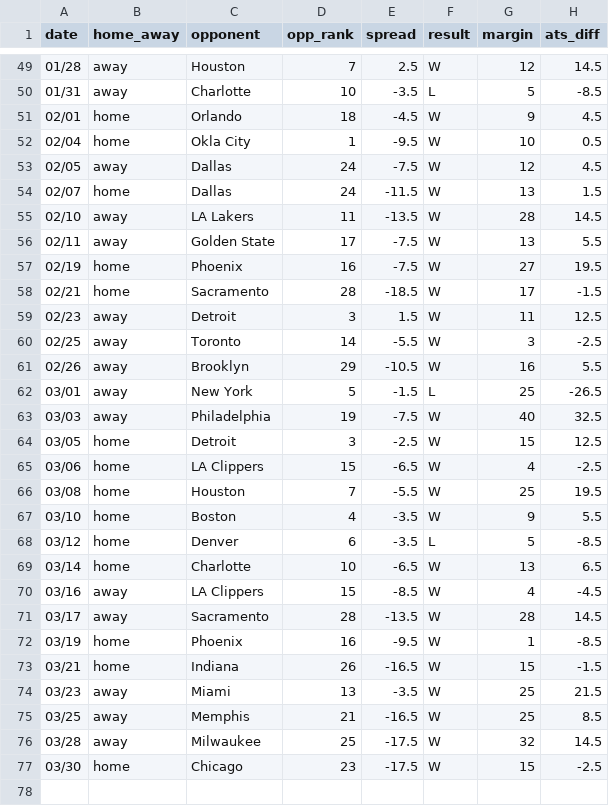
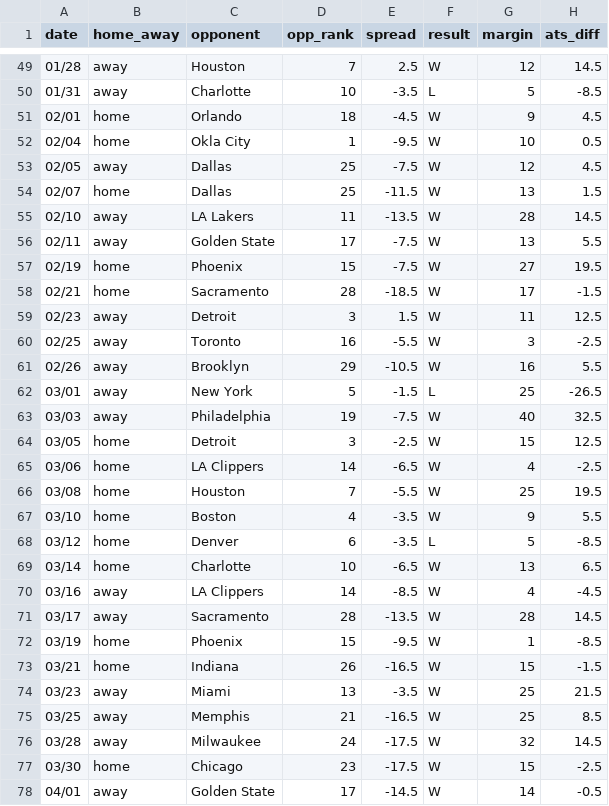
Before and after one commit to ajoros/nbabetinfo, a CSV file: ats_results_san-antonio-spurs.csv, drawn as a sheet; only a part is shown, gaps mark what is left out; the diff covers the shown part only.

```diff
--- a/ats_results_san-antonio-spurs.csv
+++ b/ats_results_san-antonio-spurs.csv
@@ -52,10 +52,10 @@ date,home_away,opponent,opp_rank,spread,result,margin,ats_diff
 02/04,home,Okla City,1,-9.5,W,10,0.5
-02/05,away,Dallas,24,-7.5,W,12,4.5
-02/07,home,Dallas,24,-11.5,W,13,1.5
+02/05,away,Dallas,25,-7.5,W,12,4.5
+02/07,home,Dallas,25,-11.5,W,13,1.5
 02/10,away,LA Lakers,11,-13.5,W,28,14.5
 02/11,away,Golden State,17,-7.5,W,13,5.5
-02/19,home,Phoenix,16,-7.5,W,27,19.5
+02/19,home,Phoenix,15,-7.5,W,27,19.5
 02/21,home,Sacramento,28,-18.5,W,17,-1.5
 02/23,away,Detroit,3,1.5,W,11,12.5
-02/25,away,Toronto,14,-5.5,W,3,-2.5
+02/25,away,Toronto,16,-5.5,W,3,-2.5
 02/26,away,Brooklyn,29,-10.5,W,16,5.5
@@ -64,3 +64,3 @@ date,home_away,opponent,opp_rank,spread,result,margin,ats_diff
 03/05,home,Detroit,3,-2.5,W,15,12.5
-03/06,home,LA Clippers,15,-6.5,W,4,-2.5
+03/06,home,LA Clippers,14,-6.5,W,4,-2.5
 03/08,home,Houston,7,-5.5,W,25,19.5
@@ -69,5 +69,5 @@ date,home_away,opponent,opp_rank,spread,result,margin,ats_diff
 03/14,home,Charlotte,10,-6.5,W,13,6.5
-03/16,away,LA Clippers,15,-8.5,W,4,-4.5
+03/16,away,LA Clippers,14,-8.5,W,4,-4.5
 03/17,away,Sacramento,28,-13.5,W,28,14.5
-03/19,home,Phoenix,16,-9.5,W,1,-8.5
+03/19,home,Phoenix,15,-9.5,W,1,-8.5
 03/21,home,Indiana,26,-16.5,W,15,-1.5
@@ -75,3 +75,4 @@ date,home_away,opponent,opp_rank,spread,result,margin,ats_diff
 03/25,away,Memphis,21,-16.5,W,25,8.5
-03/28,away,Milwaukee,25,-17.5,W,32,14.5
+03/28,away,Milwaukee,24,-17.5,W,32,14.5
 03/30,home,Chicago,23,-17.5,W,15,-2.5
+04/01,away,Golden State,17,-14.5,W,14,-0.5
```
Also changed, not shown: 5 edited cells elsewhere in this file, ats_results_charlotte-hornets.csv, ats_results_cleveland-cavaliers.csv, 12 other files.
